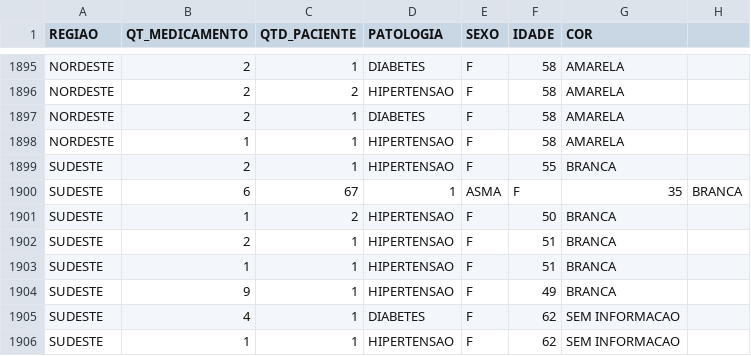
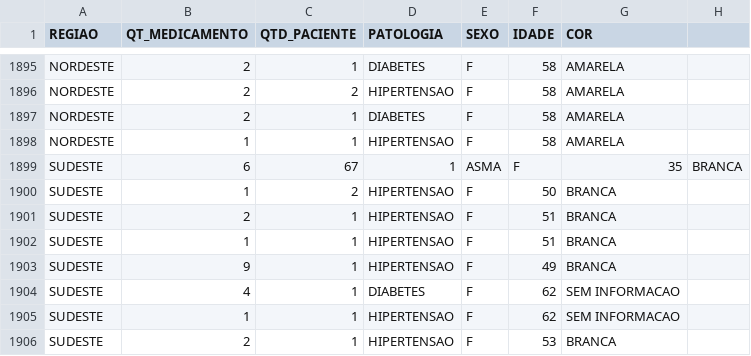
Before and after one commit to Anacleide0803/MVP, a CSV file: Bfamilia.csv, drawn as a sheet; only a part is shown, gaps mark what is left out; the shorter side is filled out with more unchanged rows.

Commit message:
Add files via upload

```diff
--- a/Bfamilia.csv
+++ b/Bfamilia.csv
@@ -1898,3 +1898,2 @@ NORDESTE,2,1,DIABETES,F,58,AMARELA
 NORDESTE,1,1,HIPERTENSAO,F,58,AMARELA
-SUDESTE,2,1,HIPERTENSAO,F,55,BRANCA
 SUDESTE,6,67,1,ASMA,F,35,BRANCA
```
